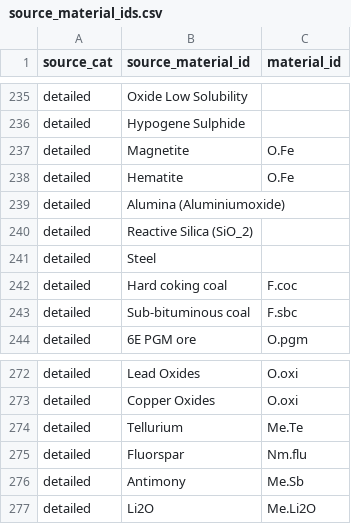
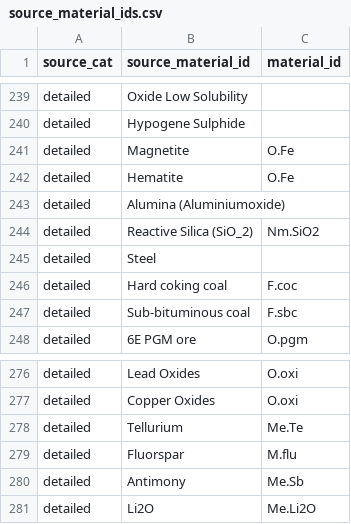
Before and after one commit to fineprint-global/compilation_mining_data, a CSV file: 01_input/02_lists_and_concordance_tables/source_material_ids.csv, drawn as a sheet; only a part is shown, gaps mark what is left out; the diff covers the shown part only.

Commit message:
Included some missing material IDs

```diff
--- a/01_input/02_lists_and_concordance_tables/source_material_ids.csv
+++ b/01_input/02_lists_and_concordance_tables/source_material_ids.csv
@@ -239,3 +243,3 @@ detailed;Hematite;O.Fe
 detailed;Alumina (Aluminiumoxide);
-detailed;Reactive Silica (SiO_2);
+detailed;Reactive Silica (SiO_2);Nm.SiO2
 detailed;Steel;
@@ -274,3 +278,3 @@ detailed;Copper Oxides;O.oxi
 detailed;Tellurium;Me.Te
-detailed;Fluorspar;Nm.flu
+detailed;Fluorspar;M.flu
 detailed;Antimony;Me.Sb
```
Also changed, not shown: 4 added rows and 1 edited cell elsewhere in this file, 01_input/02_lists_and_concordance_tables/material_ids.csv.
